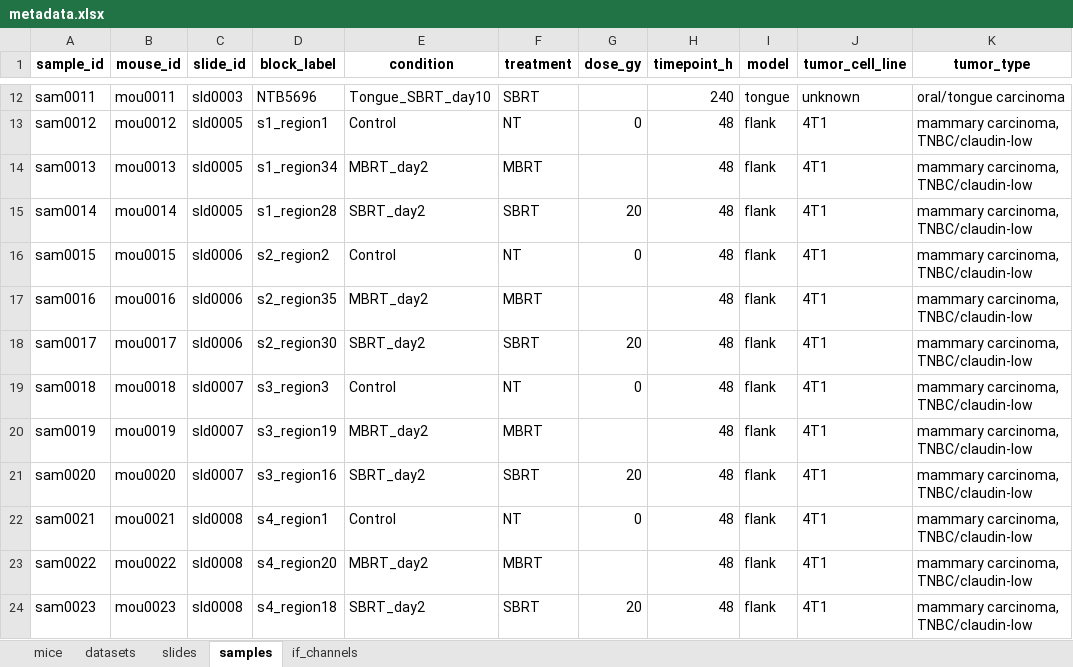
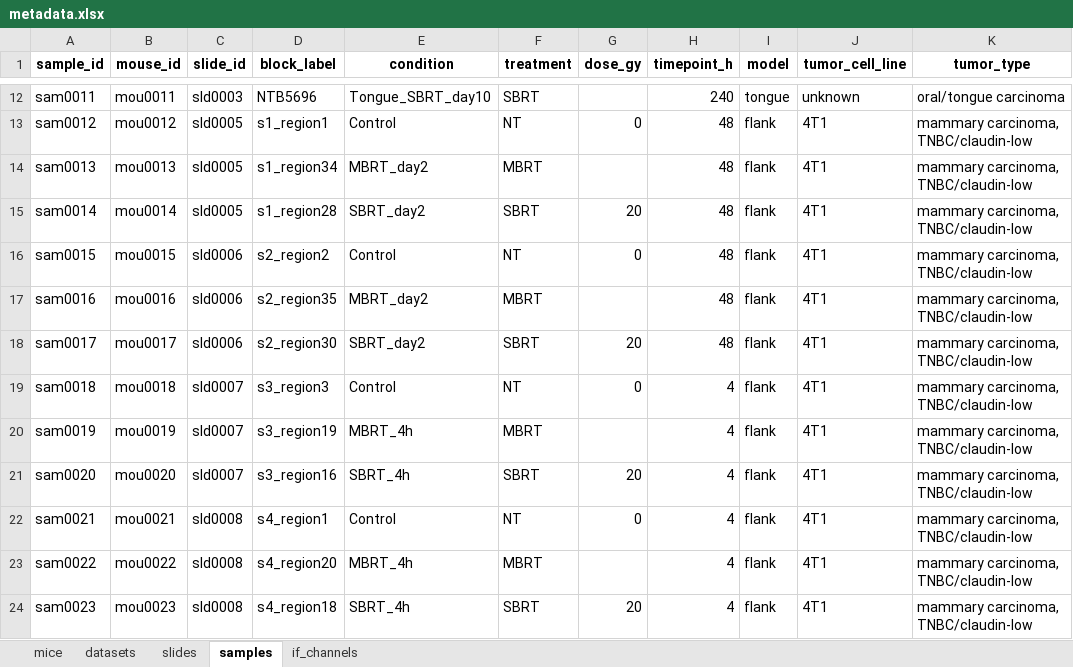
Before and after one commit to jeszyman/spatial-rads, an Excel workbook: data/metadata.xlsx, sheet samples, drawn as a sheet; only a part is shown, gaps mark what is left out; values as stored, in another font and other column widths than the file's, no borders; the diff names each change by its address in the sheet, - before the commit and + after, or states it on an @@ line.

```diff
--- a/data/metadata.xlsx (sheet samples)
+++ b/data/metadata.xlsx (sheet samples)
-H19:H24 (timepoint_h): 48
+H19:H24 (timepoint_h): 4
-E20 (condition): MBRT_day2
+E20 (condition): MBRT_4h
-E21 (condition): SBRT_day2
+E21 (condition): SBRT_4h
-E23 (condition): MBRT_day2
+E23 (condition): MBRT_4h
-E24 (condition): SBRT_day2
+E24 (condition): SBRT_4h
```
Also changed, not shown: 48 other files.
